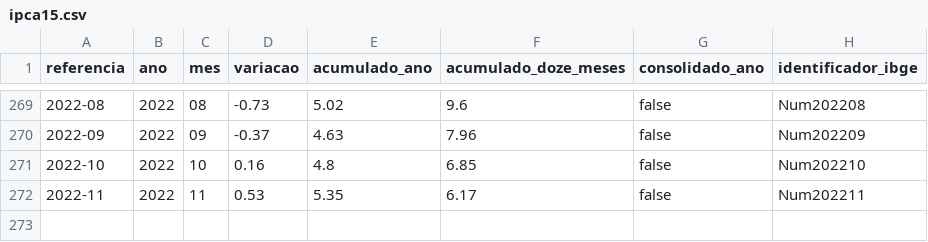
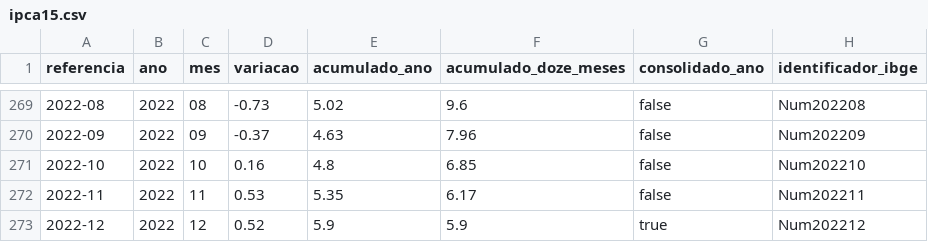
Before and after one commit to msfidelis/indices-economicos, a CSV file: data/inflacao/ipca15.csv, drawn as a sheet; only a part is shown, gaps mark what is left out.

```diff
--- a/data/inflacao/ipca15.csv
+++ b/data/inflacao/ipca15.csv
@@ -272 +272,2 @@ referencia,ano,mes,variacao,acumulado_ano,acumulado_doze_meses,consolidado_ano,i
 2022-11,2022,11,0.53,5.35,6.17,false,Num202211
+2022-12,2022,12,0.52,5.9,5.9,true,Num202212
```
Also changed, not shown: data/selic/selic-variacao-mes.csv, 49 other files.
